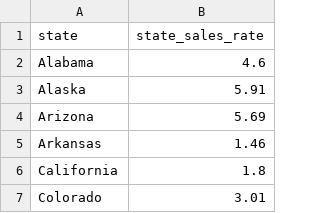
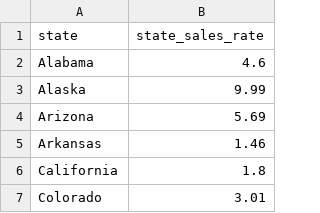
Before and after one commit to jcammenga/State_git_practice, a CSV file: input/2027/sut/sales_rate.csv, drawn as a sheet; only a part is shown.

```diff
--- a/input/2027/sut/sales_rate.csv
+++ b/input/2027/sut/sales_rate.csv
@@ -2,3 +2,3 @@ state,state_sales_rate
 Alabama,4.6
-Alaska,5.91
+Alaska,9.99
 Arizona,5.69
```
